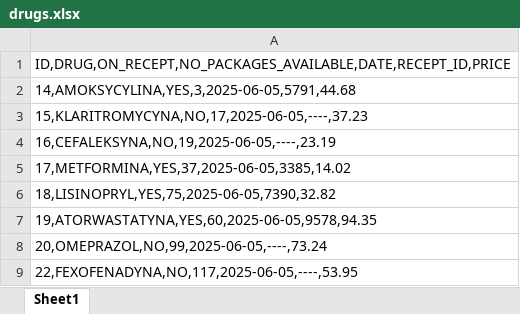
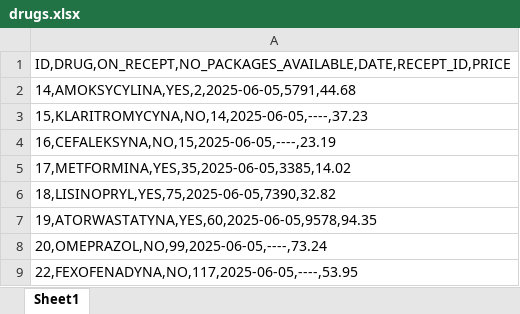
Before and after one commit to daniel22b/Pharmacy, an Excel workbook: drugs.xlsx, sheet Sheet1, drawn as a sheet; only a part is shown; values as stored, in another font and other column widths than the file's, no borders; the diff names each change by its address in the sheet, - before the commit and + after, or states it on an @@ line.

```diff
--- a/drugs.xlsx (sheet Sheet1)
+++ b/drugs.xlsx (sheet Sheet1)
-A2: 14,AMOKSYCYLINA,YES,3,2025-06-05,5791,44.68
+A2: 14,AMOKSYCYLINA,YES,2,2025-06-05,5791,44.68
-A3: 15,KLARITROMYCYNA,NO,17,2025-06-05,----,37.23
+A3: 15,KLARITROMYCYNA,NO,14,2025-06-05,----,37.23
-A4: 16,CEFALEKSYNA,NO,19,2025-06-05,----,23.19
+A4: 16,CEFALEKSYNA,NO,15,2025-06-05,----,23.19
-A5: 17,METFORMINA,YES,37,2025-06-05,3385,14.02
+A5: 17,METFORMINA,YES,35,2025-06-05,3385,14.02
```
Also changed, not shown: 9 other files.
